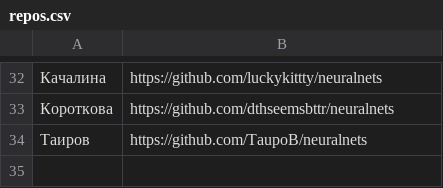
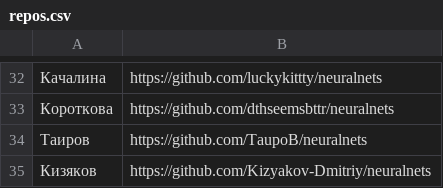
Before and after one commit to labintsev/neuralnets, a CSV file: grads/repos.csv, drawn as a sheet; only a part is shown, gaps mark what is left out.

Commit message:
Update repos.csv Kizyakov

```diff
--- a/grads/repos.csv
+++ b/grads/repos.csv
@@ -34 +34,2 @@
 Таиров,https://github.com/TaupoB/neuralnets
+Кизяков,https://github.com/Kizyakov-Dmitriy/neuralnets
```
